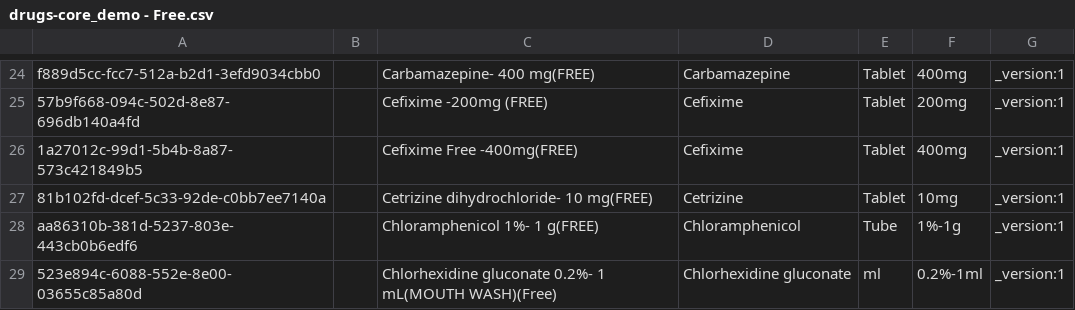
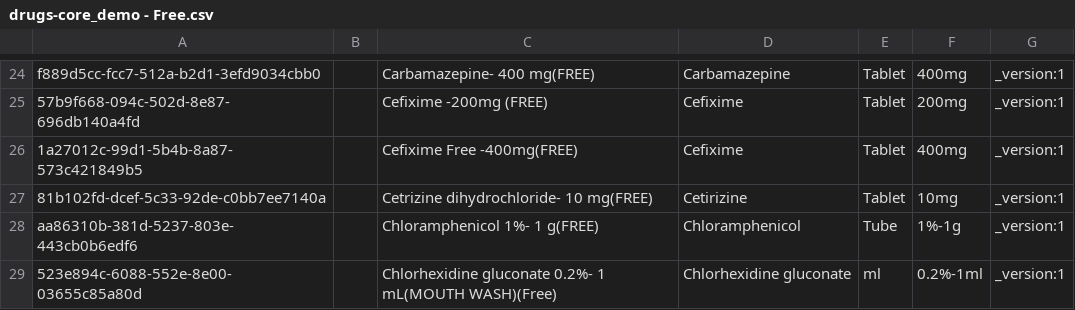
Before and after one commit to NidanHIS/openmrs-content-referenceapplication-demo, a CSV file: configuration/drugs/referenceapplication-demo/drugs-core_demo - Free.csv, drawn as a sheet; only a part is shown, gaps mark what is left out; the diff covers the shown part only.

```diff
--- a/configuration/drugs/referenceapplication-demo/drugs-core_demo - Free.csv
+++ b/configuration/drugs/referenceapplication-demo/drugs-core_demo - Free.csv
@@ -26,3 +26,3 @@ f889d5cc-fcc7-512a-b2d1-3efd9034cbb0,,Carbamazepine- 400 mg(FREE),Carbamazepine,
 1a27012c-99d1-5b4b-8a87-573c421849b5,,Cefixime Free -400mg(FREE),Cefixime,Tablet,400mg,_version:1
-81b102fd-dcef-5c33-92de-c0bb7ee7140a,,Cetrizine dihydrochloride- 10 mg(FREE),Cetrizine,Tablet,10mg,_version:1
+81b102fd-dcef-5c33-92de-c0bb7ee7140a,,Cetrizine dihydrochloride- 10 mg(FREE),Cetirizine,Tablet,10mg,_version:1
 aa86310b-381d-5237-803e-443cb0b6edf6,,Chloramphenicol 1%- 1 g(FREE),Chloramphenicol,Tube,1%-1g,_version:1
```
Also changed, not shown: 12 edited cells elsewhere in this file.
